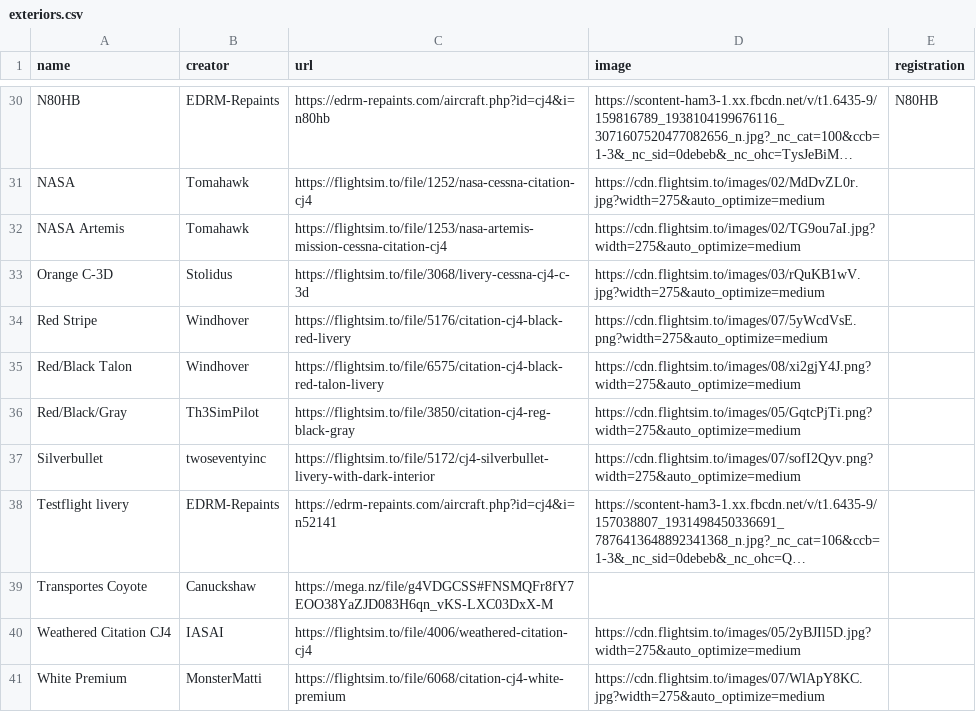
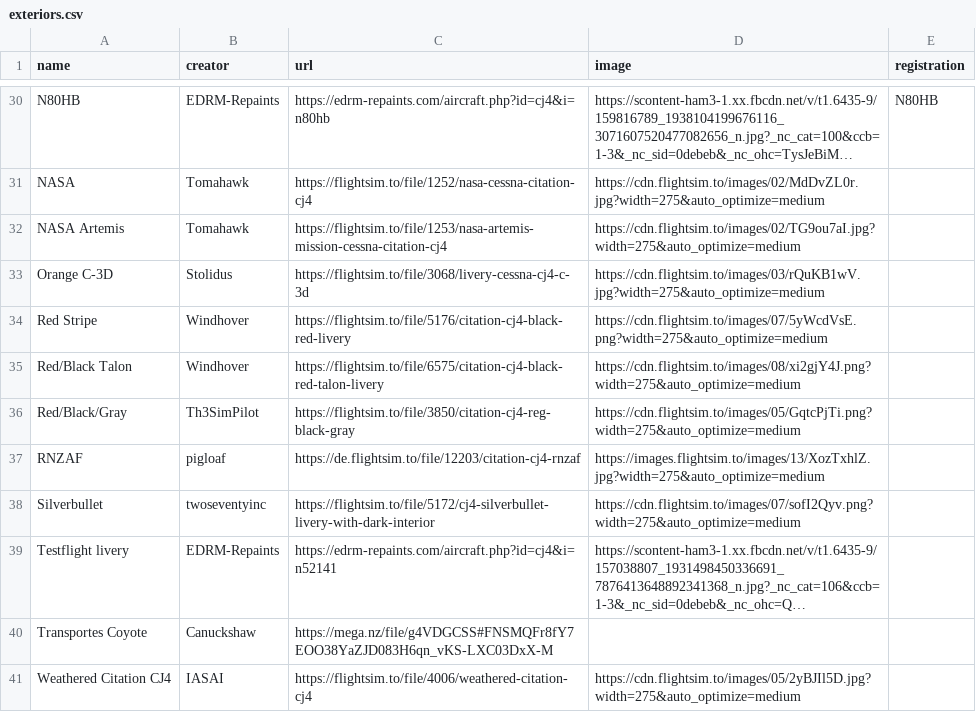
Before and after one commit to Working-Title-MSFS-Mods/working-title-msfs-mods.github.io, a CSV file: docs/_data/exteriors.csv, drawn as a sheet; only a part is shown, gaps mark what is left out; the shorter side is filled out with more unchanged rows; long unchanged cells end in ….

Commit message:
repaints

```diff
--- a/docs/_data/exteriors.csv
+++ b/docs/_data/exteriors.csv
@@ -36,2 +36,3 @@ Red/Black Talon,Windhover,https://flightsim.to/file/6575/citation-cj4-black-red-
 Red/Black/Gray,Th3SimPilot,https://flightsim.to/file/3850/citation-cj4-reg-black-gray,https://cdn.flightsim.to/images/05/GqtcPjTi.png?width=275&auto_optimize=medium,
+RNZAF,pigloaf,https://de.flightsim.to/file/12203/citation-cj4-rnzaf,https://images.flightsim.to/images/13/XozTxhlZ.jpg?width=275&auto_optimize=medium,
 Silverbullet, twoseventyinc,https://flightsim.to/file/5172/cj4-silverbullet-livery-with-dark-interior,https://cdn.flightsim.to/images/07/sofI2Qyv.png?width=275&auto_optimize=medium,
```
